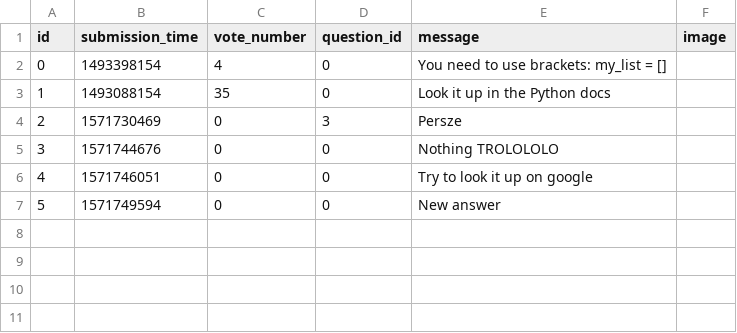
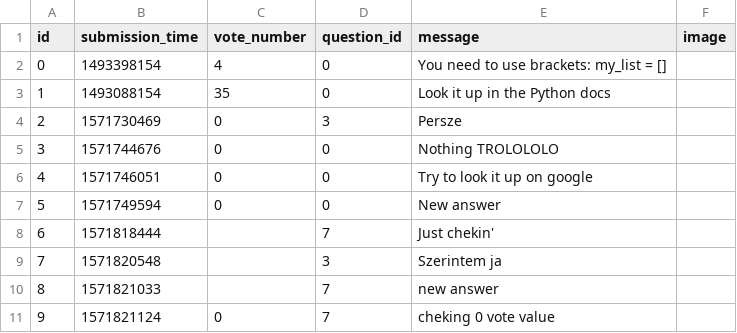
Before and after one commit to Niarit/ask-mate-python, a CSV file: answer.csv, drawn as a sheet.

Commit message:
Refactor the data handling modul

```diff
--- a/answer.csv
+++ b/answer.csv
@@ -7 +7,5 @@ id,submission_time,vote_number,question_id,message,image
 5,1571749594,0,0,New answer,
+6,1571818444,,7,Just chekin',
+7,1571820548,,3,Szerintem ja,
+8,1571821033,,7,new answer,
+9,1571821124,0,7,cheking 0 vote value,
```
Also changed, not shown: question.csv, 3 other files.
